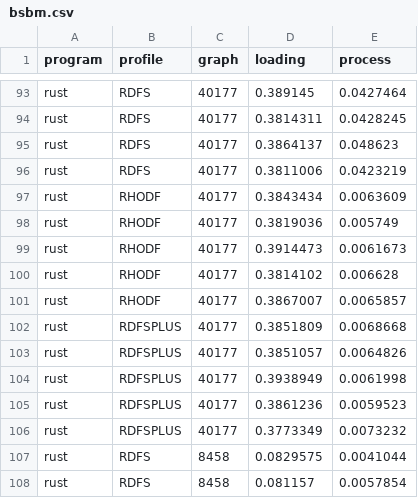
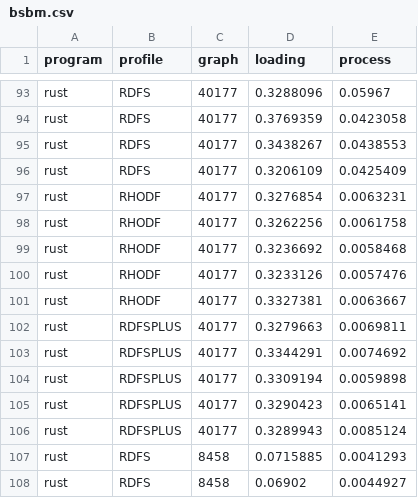
Before and after one commit to tbourg/inferrust_rs, a CSV file: benchmark/bsbm.csv, drawn as a sheet; only a part is shown, gaps mark what is left out; the diff covers the shown part only; the diff names each change by its address in the sheet, - before the commit and + after, or states it on an @@ line.

```diff
--- a/benchmark/bsbm.csv
+++ b/benchmark/bsbm.csv
-D93 (loading): 0.389145
+D93 (loading): 0.3288096
-E93 (process): 0.0427464
+E93 (process): 0.05967
-D94 (loading): 0.3814311
+D94 (loading): 0.3769359
-E94 (process): 0.0428245
+E94 (process): 0.0423058
-D95 (loading): 0.3864137
+D95 (loading): 0.3438267
-E95 (process): 0.048623
+E95 (process): 0.0438553
-D96 (loading): 0.3811006
+D96 (loading): 0.3206109
-E96 (process): 0.0423219
+E96 (process): 0.0425409
-D97 (loading): 0.3843434
+D97 (loading): 0.3276854
-E97 (process): 0.0063609
+E97 (process): 0.0063231
-D98 (loading): 0.3819036
+D98 (loading): 0.3262256
-E98 (process): 0.005749
+E98 (process): 0.0061758
-D99 (loading): 0.3914473
+D99 (loading): 0.3236692
-E99 (process): 0.0061673
+E99 (process): 0.0058468
-D100 (loading): 0.3814102
+D100 (loading): 0.3233126
-E100 (process): 0.006628
+E100 (process): 0.0057476
-D101 (loading): 0.3867007
+D101 (loading): 0.3327381
-E101 (process): 0.0065857
+E101 (process): 0.0063667
-D102 (loading): 0.3851809
+D102 (loading): 0.3279663
-E102 (process): 0.0068668
+E102 (process): 0.0069811
-D103 (loading): 0.3851057
+D103 (loading): 0.3344291
-E103 (process): 0.0064826
+E103 (process): 0.0074692
-D104 (loading): 0.3938949
+D104 (loading): 0.3309194
-E104 (process): 0.0061998
+E104 (process): 0.0059898
-D105 (loading): 0.3861236
+D105 (loading): 0.3290423
-E105 (process): 0.0059523
+E105 (process): 0.0065141
-D106 (loading): 0.3773349
+D106 (loading): 0.3289943
-E106 (process): 0.0073232
+E106 (process): 0.0085124
-D107 (loading): 0.0829575
+D107 (loading): 0.0715885
-E107 (process): 0.0041044
+E107 (process): 0.0041293
-D108 (loading): 0.081157
+D108 (loading): 0.06902
-E108 (process): 0.0057854
+E108 (process): 0.0044927
```
Also changed, not shown: 118 edited cells elsewhere in this file, 2 other files.
